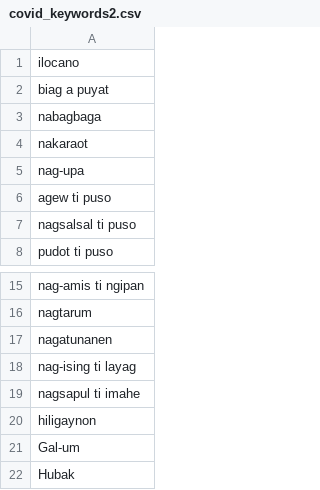
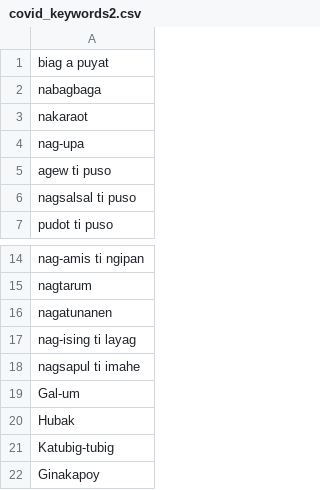
Before and after one commit to healthph-plus/HealthPH-Plus, a CSV file: docs/keywords/covid_keywords2.csv, drawn as a sheet; only a part is shown, gaps mark what is left out; the shorter side is filled out with more unchanged rows.

Commit message:
Updated dataset

```diff
--- a/docs/keywords/covid_keywords2.csv
+++ b/docs/keywords/covid_keywords2.csv
@@ -1,2 +1 @@
-"ilocano",
 "biag a puyat",
@@ -19,3 +18,2 @@
 "nagsapul ti imahe",
-"hiligaynon",
 "Gal-um",
```
Also changed, not shown: 12 other files.
